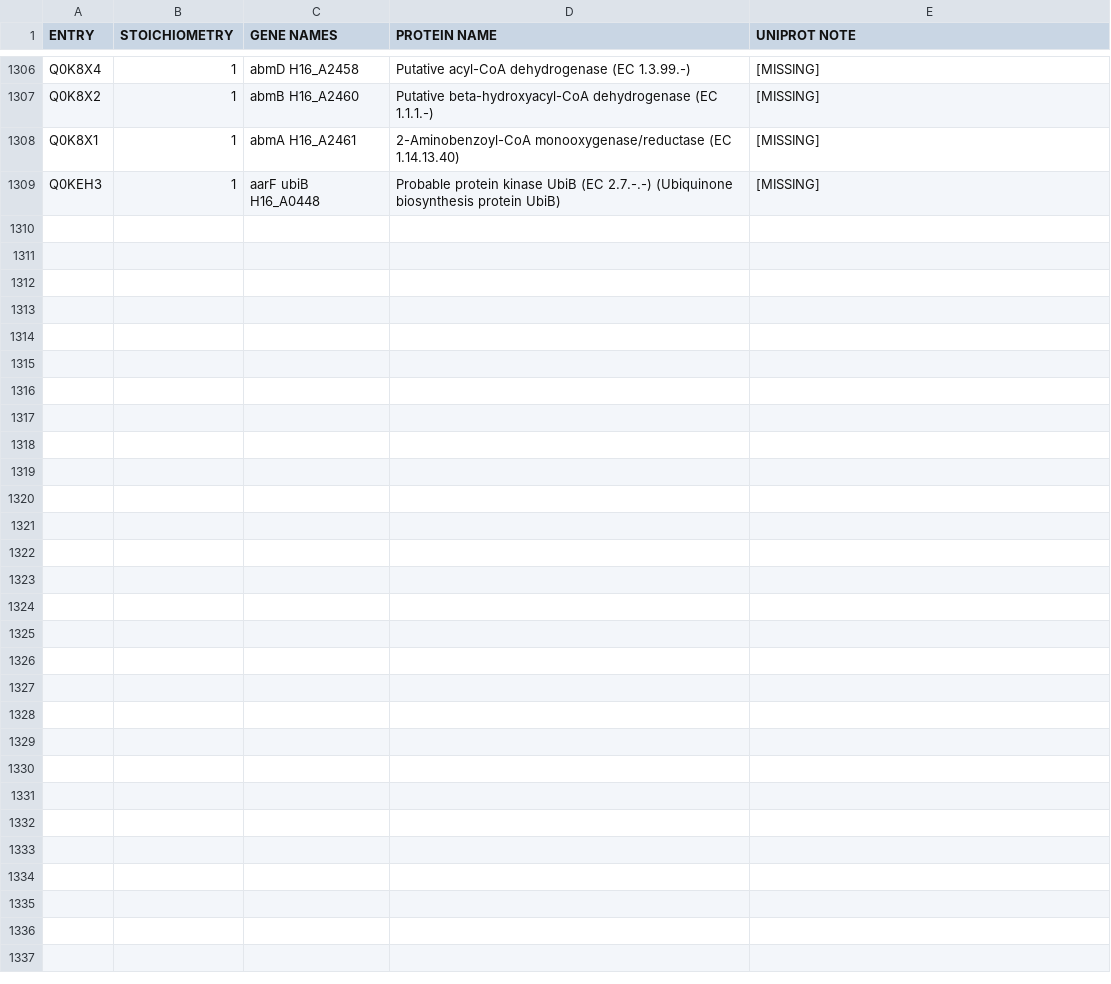
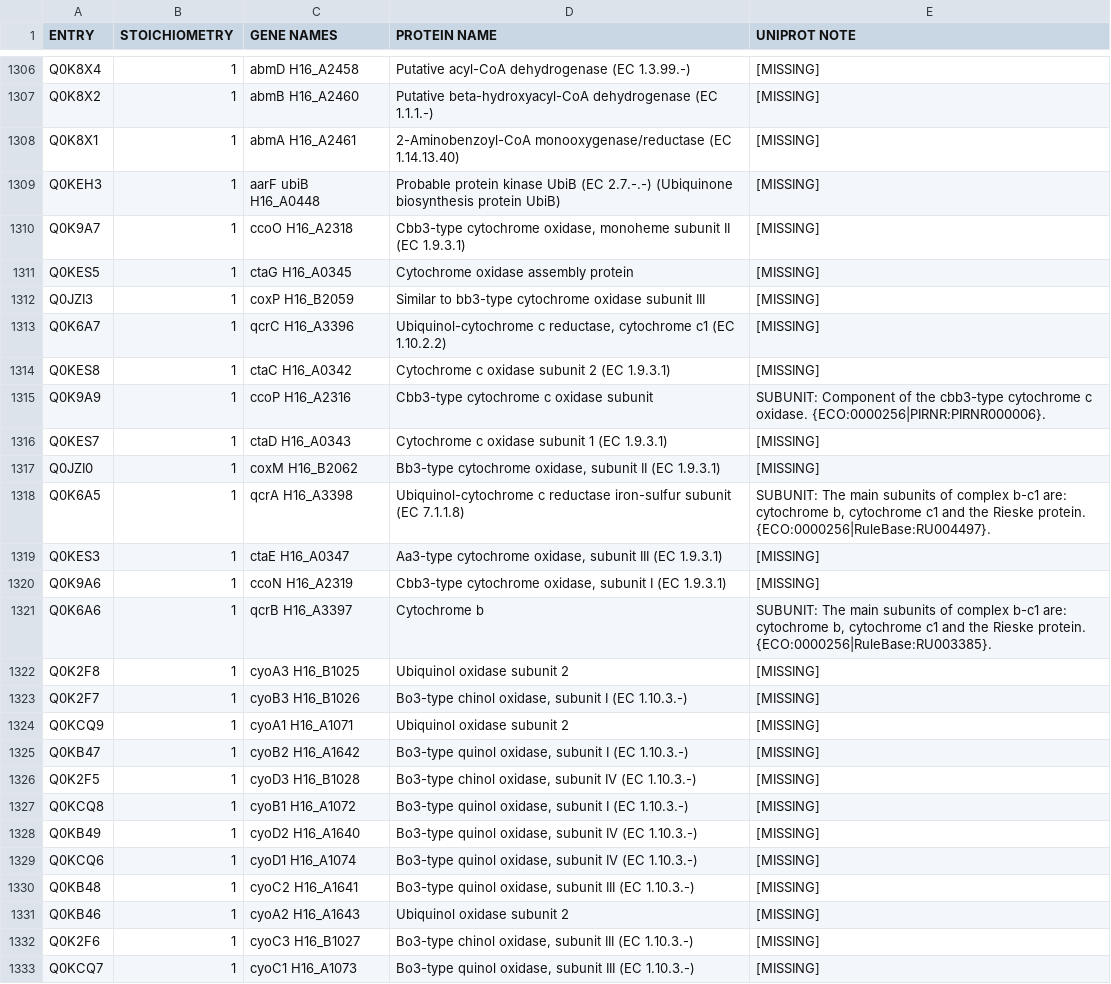
Before and after one commit to SysBioInra/Bacterial-RBA-models, a TSV file: Ralstonia-eutropha-H16/data/subunits.tsv, drawn as a sheet; only a part is shown, gaps mark what is left out.

```diff
--- a/Ralstonia-eutropha-H16/data/subunits.tsv
+++ b/Ralstonia-eutropha-H16/data/subunits.tsv
@@ -1309 +1309,25 @@ Q0K8X1	1	abmA H16_A2461	2-Aminobenzoyl-CoA monooxygenase/reductase (EC 1.14.13.4
 Q0KEH3	1	aarF ubiB H16_A0448	Probable protein kinase UbiB (EC 2.7.-.-) (Ubiquinone biosynthesis protein UbiB)	[MISSING]
+Q0K9A7	1	ccoO H16_A2318	Cbb3-type cytochrome oxidase, monoheme subunit II (EC 1.9.3.1)	[MISSING]
+Q0KES5	1	ctaG H16_A0345	Cytochrome oxidase assembly protein	[MISSING]
+Q0JZI3	1	coxP H16_B2059	Similar to bb3-type cytochrome oxidase subunit III	[MISSING]
+Q0K6A7	1	qcrC H16_A3396	Ubiquinol-cytochrome c reductase, cytochrome c1 (EC 1.10.2.2)	[MISSING]
+Q0KES8	1	ctaC H16_A0342	Cytochrome c oxidase subunit 2 (EC 1.9.3.1)	[MISSING]
+Q0K9A9	1	ccoP H16_A2316	Cbb3-type cytochrome c oxidase subunit	SUBUNIT: Component of the cbb3-type cytochrome c oxidase. {ECO:0000256|PIRNR:PIRNR000006}.
+Q0KES7	1	ctaD H16_A0343	Cytochrome c oxidase subunit 1 (EC 1.9.3.1)	[MISSING]
+Q0JZI0	1	coxM H16_B2062	Bb3-type cytochrome oxidase, subunit II (EC 1.9.3.1)	[MISSING]
+Q0K6A5	1	qcrA H16_A3398	Ubiquinol-cytochrome c reductase iron-sulfur subunit (EC 7.1.1.8)	SUBUNIT: The main subunits of complex b-c1 are: cytochrome b, cytochrome c1 and the Rieske protein. {ECO:0000256|RuleBase:RU004497}.
+Q0KES3	1	ctaE H16_A0347	Aa3-type cytochrome oxidase, subunit III (EC 1.9.3.1)	[MISSING]
+Q0K9A6	1	ccoN H16_A2319	Cbb3-type cytochrome oxidase, subunit I (EC 1.9.3.1)	[MISSING]
+Q0K6A6	1	qcrB H16_A3397	Cytochrome b	SUBUNIT: The main subunits of complex b-c1 are: cytochrome b, cytochrome c1 and the Rieske protein. {ECO:0000256|RuleBase:RU003385}.
+Q0K2F8	1	cyoA3 H16_B1025	Ubiquinol oxidase subunit 2	[MISSING]
+Q0K2F7	1	cyoB3 H16_B1026	Bo3-type chinol oxidase, subunit I (EC 1.10.3.-)	[MISSING]
+Q0KCQ9	1	cyoA1 H16_A1071	Ubiquinol oxidase subunit 2	[MISSING]
+Q0KB47	1	cyoB2 H16_A1642	Bo3-type quinol oxidase, subunit I (EC 1.10.3.-)	[MISSING]
+Q0K2F5	1	cyoD3 H16_B1028	Bo3-type chinol oxidase, subunit IV (EC 1.10.3.-)	[MISSING]
+Q0KCQ8	1	cyoB1 H16_A1072	Bo3-type quinol oxidase, subunit I (EC 1.10.3.-)	[MISSING]
+Q0KB49	1	cyoD2 H16_A1640	Bo3-type quinol oxidase, subunit IV (EC 1.10.3.-)	[MISSING]
+Q0KCQ6	1	cyoD1 H16_A1074	Bo3-type quinol oxidase, subunit IV (EC 1.10.3.-)	[MISSING]
+Q0KB48	1	cyoC2 H16_A1641	Bo3-type quinol oxidase, subunit III (EC 1.10.3.-)	[MISSING]
+Q0KB46	1	cyoA2 H16_A1643	Ubiquinol oxidase subunit 2	[MISSING]
+Q0K2F6	1	cyoC3 H16_B1027	Bo3-type chinol oxidase, subunit III (EC 1.10.3.-)	[MISSING]
+Q0KCQ7	1	cyoC1 H16_A1073	Bo3-type quinol oxidase, subunit III (EC 1.10.3.-)	[MISSING]
```
Also changed, not shown: Ralstonia-eutropha-H16/data/cofactors.tsv, Ralstonia-eutropha-H16/data/locations.tsv, 14 other files.
